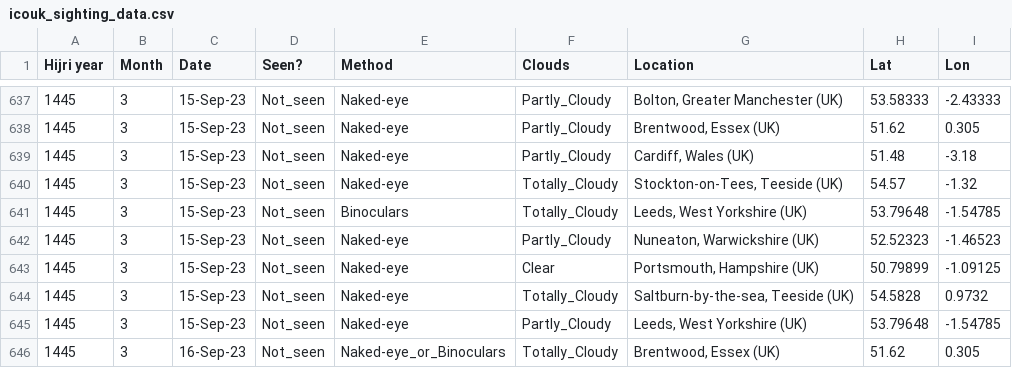
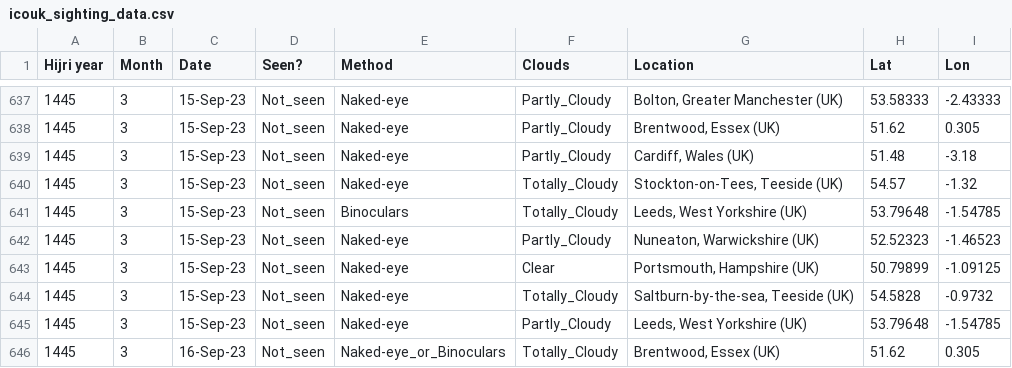
Before and after one commit to EmmaAlexander/mphys-moon, a CSV file: Data/ICOUK/icouk_sighting_data.csv, drawn as a sheet; only a part is shown, gaps mark what is left out.

```diff
--- a/Data/ICOUK/icouk_sighting_data.csv
+++ b/Data/ICOUK/icouk_sighting_data.csv
@@ -643,3 +643,3 @@
 1445,3,15-Sep-23,Not_seen,Naked-eye,Clear,"Portsmouth, Hampshire (UK)",50.79899,-1.09125
-1445,3,15-Sep-23,Not_seen,Naked-eye,Totally_Cloudy,"Saltburn-by-the-sea, Teeside (UK)",54.5828,0.9732
+1445,3,15-Sep-23,Not_seen,Naked-eye,Totally_Cloudy,"Saltburn-by-the-sea, Teeside (UK)",54.5828,-0.9732
 1445,3,15-Sep-23,Not_seen,Naked-eye,Partly_Cloudy,"Leeds, West Yorkshire (UK)",53.79648,-1.54785
```
Also changed, not shown: 16 other files.
